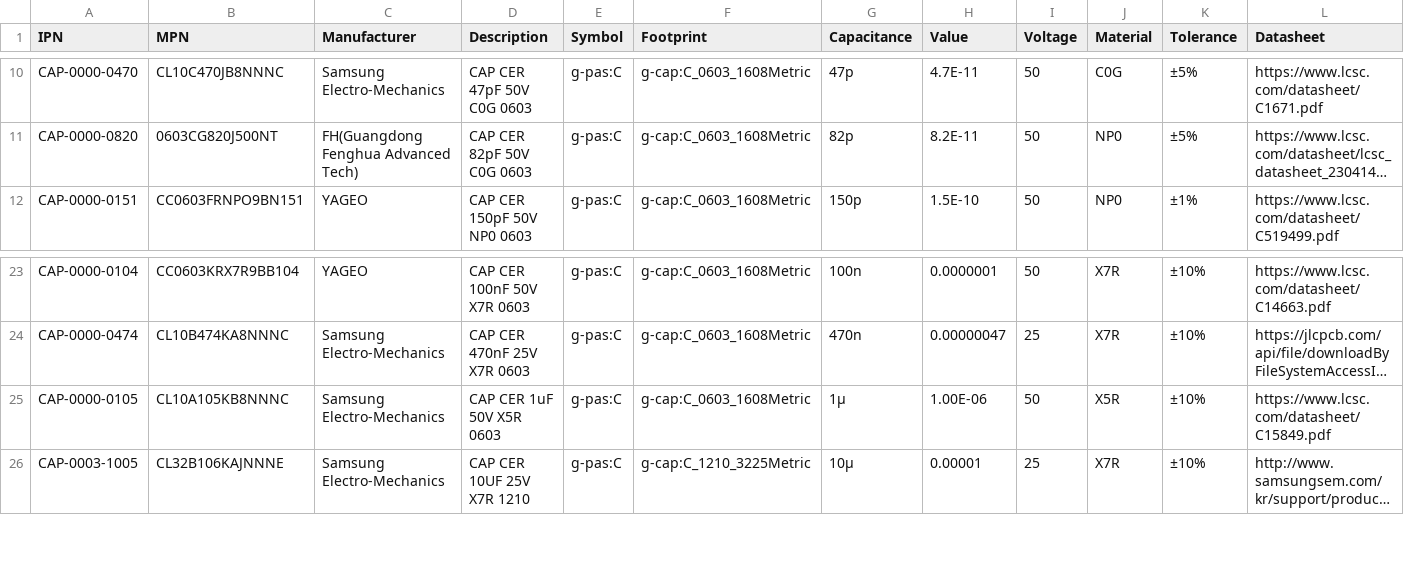
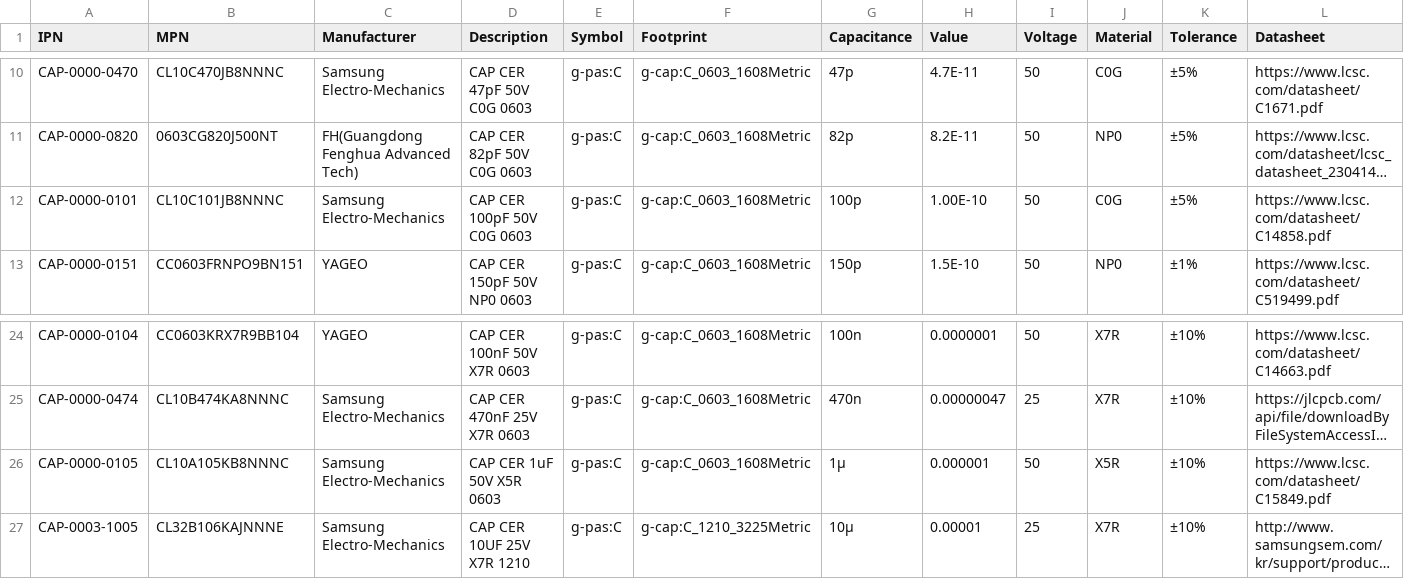
Before and after one commit to LieBtrau/kicad-parts, a CSV file: database/g-cap.csv, drawn as a sheet; only a part is shown, gaps mark what is left out; long unchanged cells end in …; addresses are those after the commit; rows hold the shown columns only; the diff names each change by its address in the sheet, - before the commit and + after, or states it on an @@ line.

Commit message:
add 100 pF

```diff
--- a/database/g-cap.csv
+++ b/database/g-cap.csv
+row 12: CAP-0000-0101 | CL10C101JB8NNNC | Samsung Electro-Mechanics | CAP CER 100pF 50V C0G 0603 | g-pas:C | g-cap:C_0603_1608Metric | 100p | 1.00E-10 | 50 | C0G | ±5% | https://www.lcsc.com/datasheet/C14858.pdf
-H26 (Value): 1.00E-06
+H26 (Value): 0.000001
```
